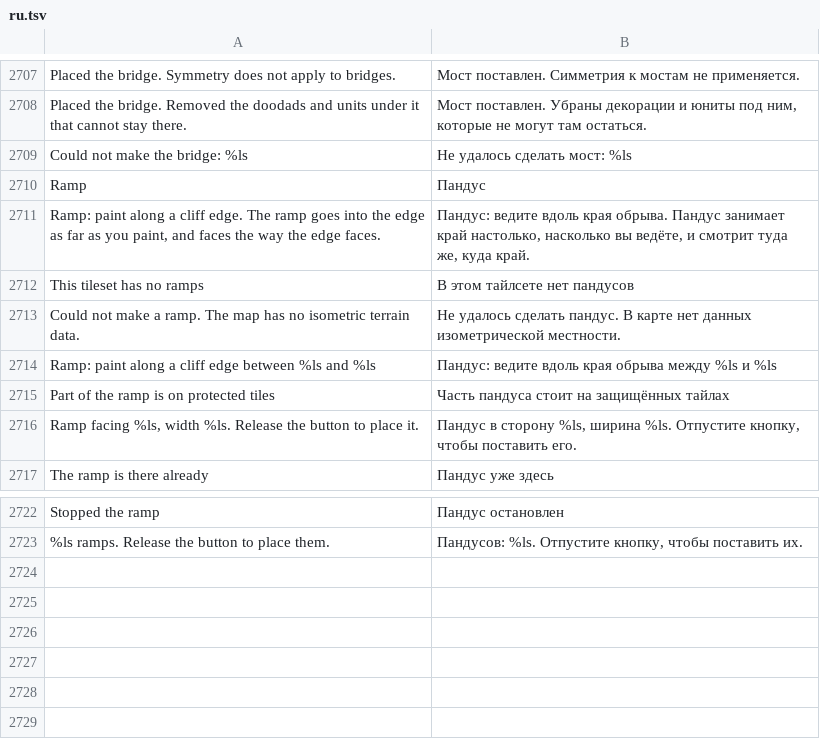
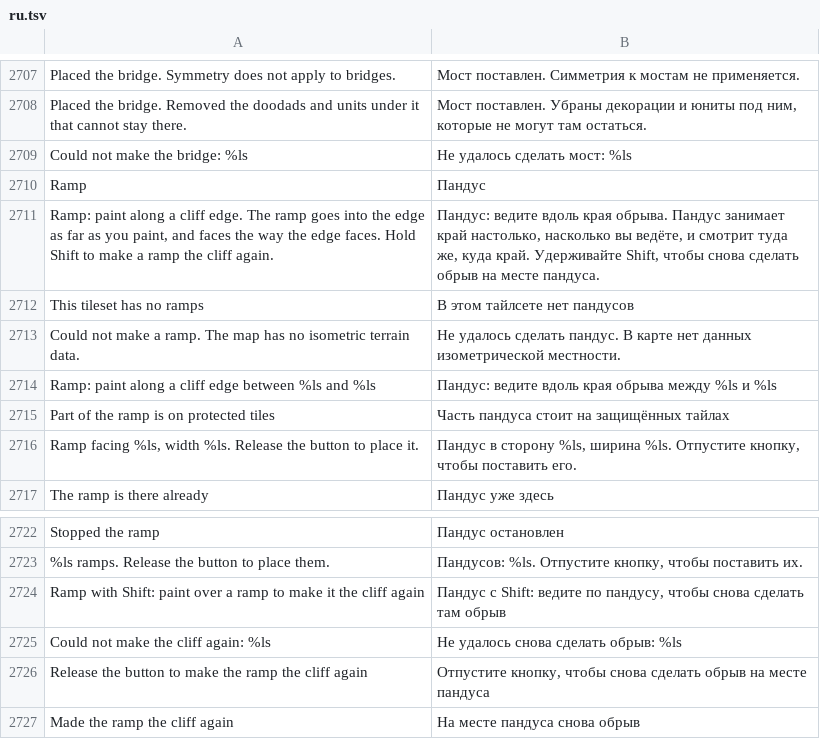
Before and after one commit to stardraft-editor/stardraft, a TSV file: apps/editor/res/lang/ru.tsv, drawn as a sheet; only a part is shown, gaps mark what is left out.

Commit message:
Ramp brush: hold Shift and paint over a ramp to make it the cliff again (the whole ramp, with the cliff's own edge pieces; one undo step). The brush shows as diamonds on the map, not a line

```diff
--- a/apps/editor/res/lang/ru.tsv
+++ b/apps/editor/res/lang/ru.tsv
@@ -2738,3 +2738,3 @@ Could not make the bridge: %ls	Не удалось сделать мост: %ls
 Ramp	Пандус
-Ramp: paint along a cliff edge. The ramp goes into the edge as far as you paint, and faces the way the edge faces.	Пандус: ведите вдоль края обрыва. Пандус занимает край настолько, насколько вы ведёте, и смотрит туда же, куда край.
+Ramp: paint along a cliff edge. The ramp goes into the edge as far as you paint, and faces the way the edge faces. Hold Shift to make a ramp the cliff again.	Пандус: ведите вдоль края обрыва. Пандус занимает край настолько, насколько вы ведёте, и смотрит туда же, куда край. Удерживайте Shift, чтобы снова сделать обрыв на месте пандуса.
 This tileset has no ramps	В этом тайлсете нет пандусов
@@ -2751 +2751,5 @@ Stopped the ramp	Пандус остановлен
 %ls ramps. Release the button to place them.	Пандусов: %ls. Отпустите кнопку, чтобы поставить их.
+Ramp with Shift: paint over a ramp to make it the cliff again	Пандус с Shift: ведите по пандусу, чтобы снова сделать там обрыв
+Could not make the cliff again: %ls	Не удалось снова сделать обрыв: %ls
+Release the button to make the ramp the cliff again	Отпустите кнопку, чтобы снова сделать обрыв на месте пандуса
+Made the ramp the cliff again	На месте пандуса снова обрыв
```
Also changed, not shown: apps/editor/res/lang/es.tsv, apps/editor/res/lang/fr.tsv, 15 other files.
